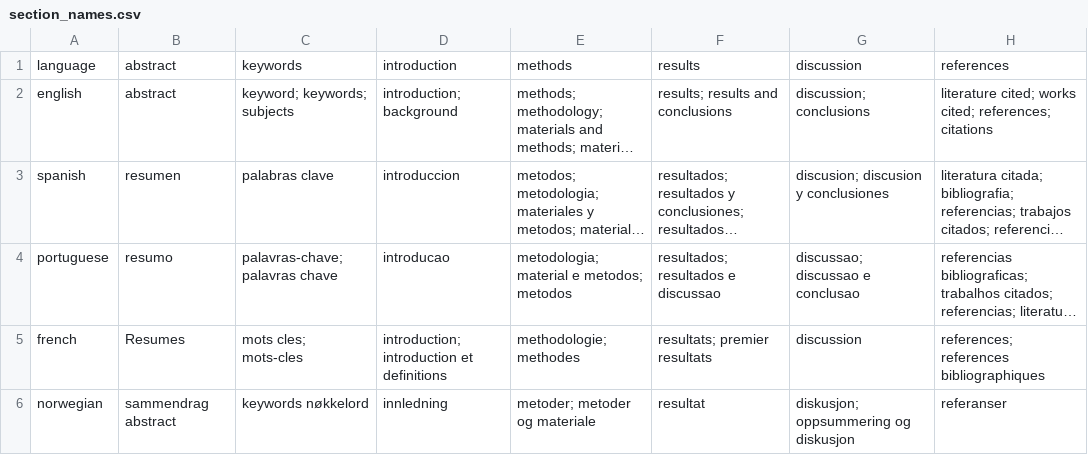
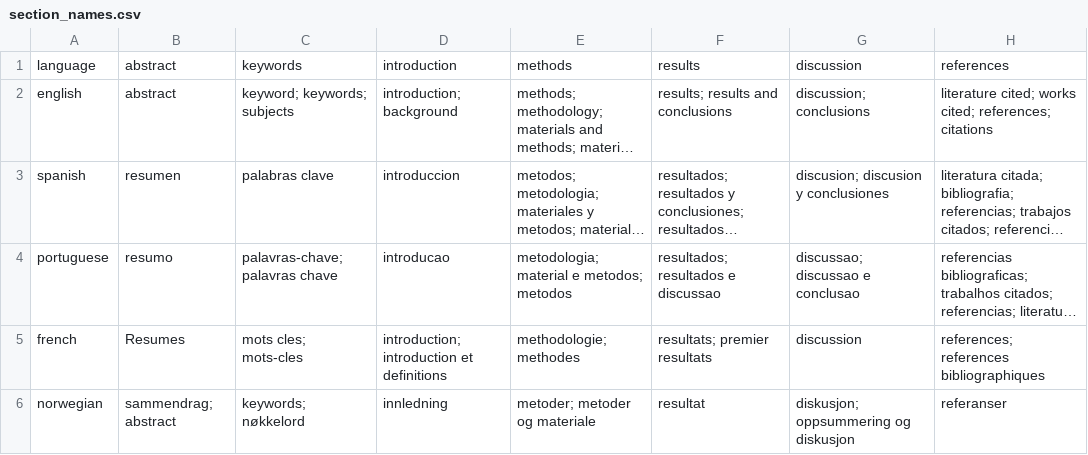
Before and after one commit to elizagrames/doi2txt, a CSV file: inst/extdata/section_names.csv, drawn as a sheet; long unchanged cells end in …; the diff names each change by its address in the sheet, - before the commit and + after, or states it on an @@ line.

Commit message:
Update section_names.csv

```diff
--- a/inst/extdata/section_names.csv
+++ b/inst/extdata/section_names.csv
-B6: sammendrag abstract
+B6: sammendrag; abstract
-C6: keywords nøkkelord
+C6: keywords; nøkkelord
```
